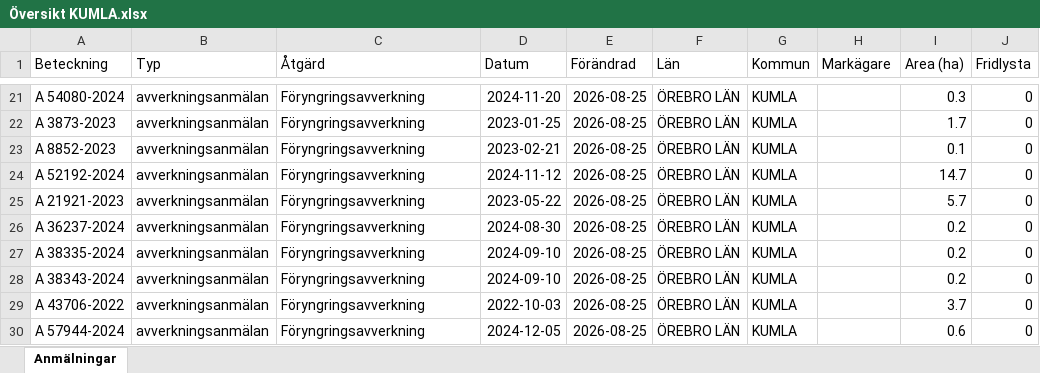
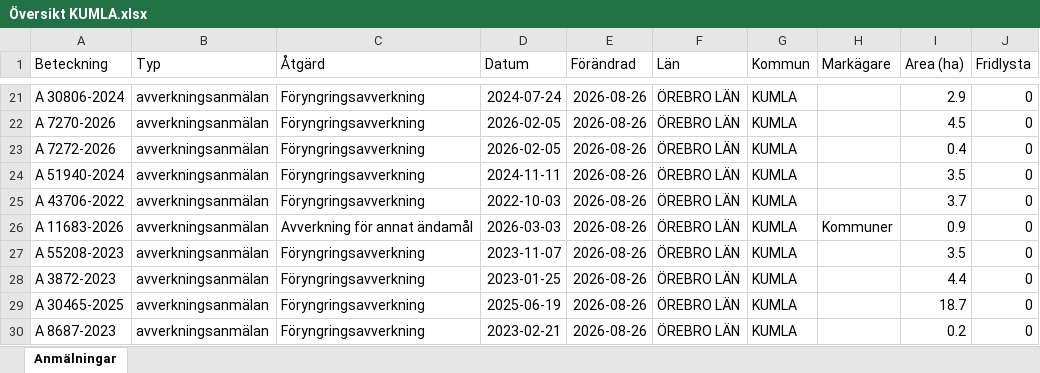
Before and after one commit to klasma/Logging_1881, an Excel workbook: Översikt KUMLA.xlsx, sheet Anmälningar, drawn as a sheet; only a part is shown, gaps mark what is left out; values as stored, in another font and other column widths than the file's, no borders; the diff covers the shown part only; the diff names each change by its address in the sheet, - before the commit and + after, or states it on an @@ line.

```diff
--- a/Översikt KUMLA.xlsx (sheet Anmälningar)
+++ b/Översikt KUMLA.xlsx (sheet Anmälningar)
-A21 (Beteckning): A 54080-2024
+A21 (Beteckning): A 30806-2024
-D21 (Datum): 2024-11-20
+D21 (Datum): 2024-07-24
-E21:E30 (Förändrad): 2026-08-25
+E21:E30 (Förändrad): 2026-08-26
-I21 (Area (ha)): 0.3
+I21 (Area (ha)): 2.9
-A22 (Beteckning): A 3873-2023
+A22 (Beteckning): A 7270-2026
-D22 (Datum): 2023-01-25
+D22 (Datum): 2026-02-05
-I22 (Area (ha)): 1.7
+I22 (Area (ha)): 4.5
-A23 (Beteckning): A 8852-2023
+A23 (Beteckning): A 7272-2026
-D23 (Datum): 2023-02-21
+D23 (Datum): 2026-02-05
-I23 (Area (ha)): 0.1
+I23 (Area (ha)): 0.4
-A24 (Beteckning): A 52192-2024
+A24 (Beteckning): A 51940-2024
-D24 (Datum): 2024-11-12
+D24 (Datum): 2024-11-11
-I24 (Area (ha)): 14.7
+I24 (Area (ha)): 3.5
-A25 (Beteckning): A 21921-2023
+A25 (Beteckning): A 43706-2022
-D25 (Datum): 2023-05-22
+D25 (Datum): 2022-10-03
-I25 (Area (ha)): 5.7
+I25 (Area (ha)): 3.7
-A26 (Beteckning): A 36237-2024
+A26 (Beteckning): A 11683-2026
-C26 (Åtgärd): Föryngringsavverkning
+C26 (Åtgärd): Avverkning för annat ändamål
-D26 (Datum): 2024-08-30
+D26 (Datum): 2026-03-03
-H26 (Markägare): (empty)
+H26 (Markägare): Kommuner
-I26 (Area (ha)): 0.2
+I26 (Area (ha)): 0.9
-A27 (Beteckning): A 38335-2024
+A27 (Beteckning): A 55208-2023
-D27 (Datum): 2024-09-10
+D27 (Datum): 2023-11-07
-I27 (Area (ha)): 0.2
+I27 (Area (ha)): 3.5
-A28 (Beteckning): A 38343-2024
+A28 (Beteckning): A 3872-2023
-D28 (Datum): 2024-09-10
+D28 (Datum): 2023-01-25
-I28 (Area (ha)): 0.2
+I28 (Area (ha)): 4.4
-A29 (Beteckning): A 43706-2022
+A29 (Beteckning): A 30465-2025
-D29 (Datum): 2022-10-03
+D29 (Datum): 2025-06-19
-I29 (Area (ha)): 3.7
+I29 (Area (ha)): 18.7
-A30 (Beteckning): A 57944-2024
+A30 (Beteckning): A 8687-2023
-D30 (Datum): 2024-12-05
+D30 (Datum): 2023-02-21
-I30 (Area (ha)): 0.6
+I30 (Area (ha)): 0.2
```
Also changed, not shown: 253 edited cells elsewhere in this sheet, artfynd/A 15615-2025 artfynd.xlsx, artfynd/A 54112-2022 artfynd.xlsx, 24 other files.
